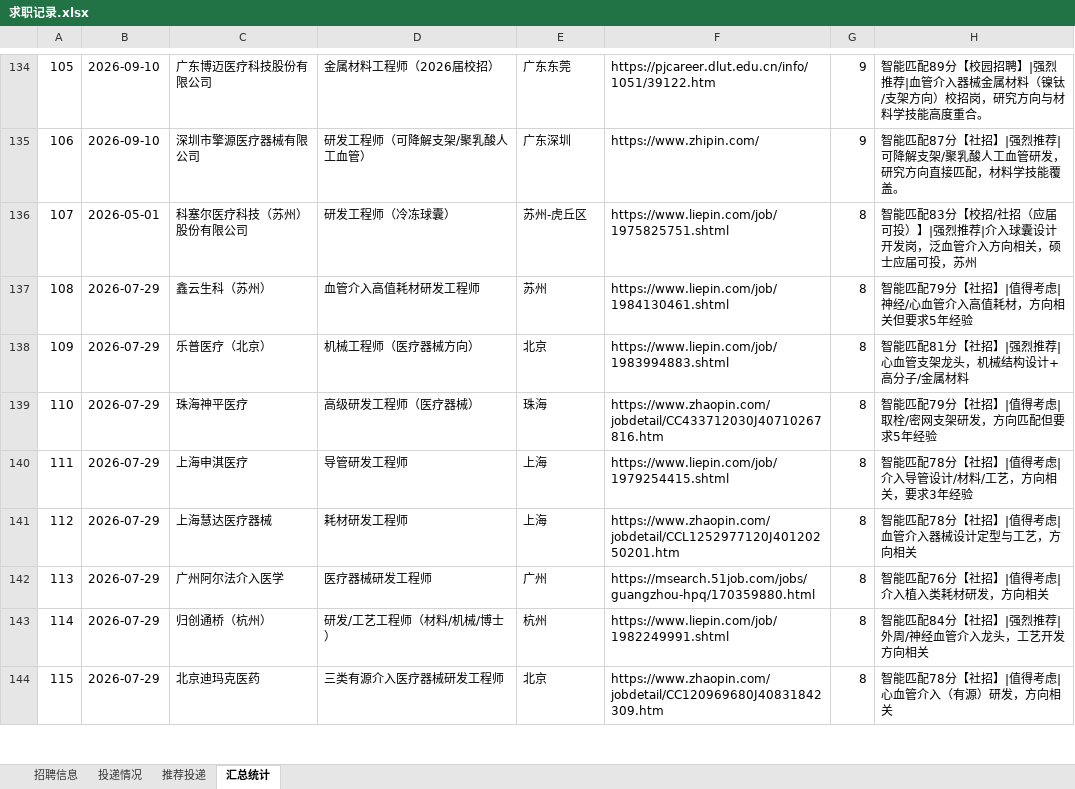
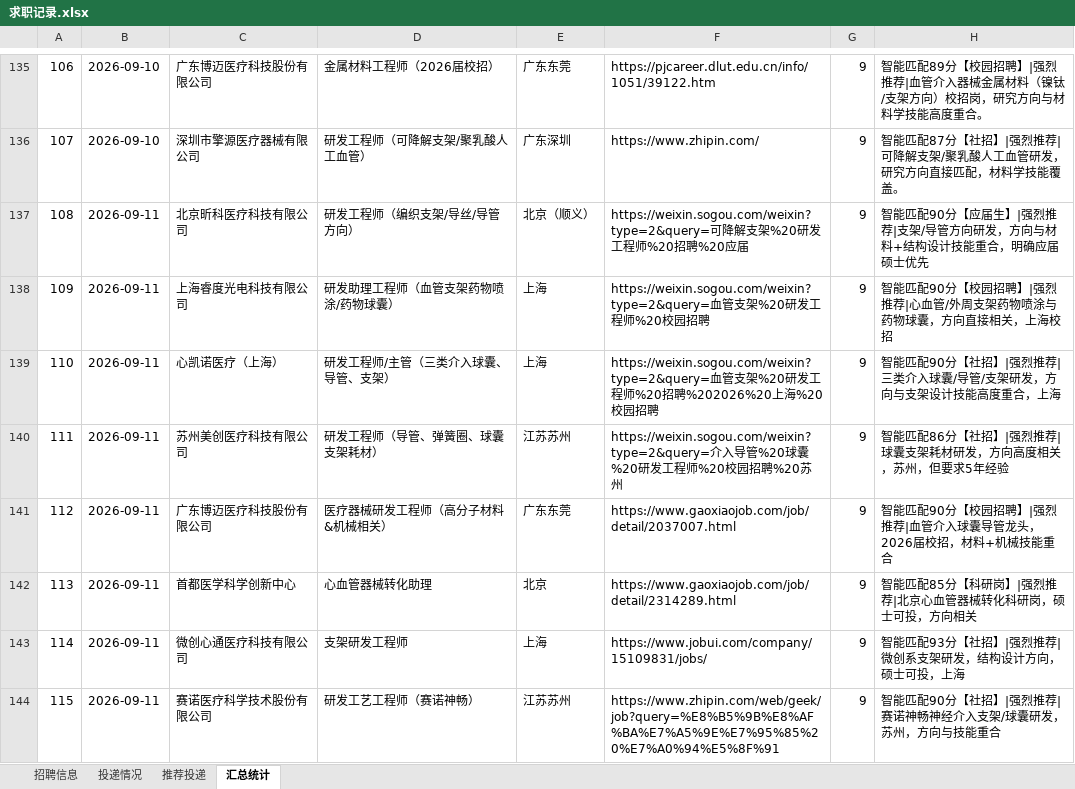
Before and after one commit to Zhengjinweizai/ob-search-vascular-stent, an Excel workbook: 求职记录.xlsx, sheet 汇总统计, drawn as a sheet; only a part is shown, gaps mark what is left out; the shorter side is filled out with more unchanged rows; values as stored, in another font and other column widths than the file's, no borders; the diff covers the shown part only; the diff names each change by its address in the sheet, - before the commit and + after, or states it on an @@ line.

```diff
--- a/求职记录.xlsx (sheet 汇总统计)
+++ b/求职记录.xlsx (sheet 汇总统计)
@@ column A renumbered between rows 37 and 229 @@
+row 137: 108 | 2026-09-11 | 北京昕科医疗科技有限公司 | 研发工程师（编织支架/导丝/导管方向） | 北京（顺义） | https://weixin.sogou.com/weixin?type=2&query=可降解支架%20研发工程师%20招聘%20应届 | 9 | 智能匹配90分【应届生】|强烈推荐|支架/导管方向研发，方向与材料+结构设计技能重合，明确应届硕士优先
+row 138: 109 | 2026-09-11 | 上海睿度光电科技有限公司 | 研发助理工程师（血管支架药物喷涂/药物球囊） | 上海 | https://weixin.sogou.com/weixin?type=2&query=血管支架%20研发工程师%20校园招聘 | 9 | 智能匹配90分【校园招聘】|强烈推荐|心血管/外周支架药物喷涂与药物球囊，方向直接相关，上海校招
+row 139: 110 | 2026-09-11 | 心凯诺医疗（上海） | 研发工程师/主管（三类介入球囊、导管、支架） | 上海 | https://weixin.sogou.com/weixin?type=2&query=血管支架%20研发工程师%20招聘%202026%20上海%20校园招聘 | 9 | 智能匹配90分【社招】|强烈推荐|三类介入球囊/导管/支架研发，方向与支架设计技能高度重合，上海
+row 140: 111 | 2026-09-11 | 苏州美创医疗科技有限公司 | 研发工程师（导管、弹簧圈、球囊支架耗材） | 江苏苏州 | https://weixin.sogou.com/weixin?type=2&query=介入导管%20球囊%20研发工程师%20校园招聘%20苏州 | 9 | 智能匹配86分【社招】|强烈推荐|球囊支架耗材研发，方向高度相关，苏州，但要求5年经验
+row 141: 112 | 2026-09-11 | 广东博迈医疗科技股份有限公司 | 医疗器械研发工程师（高分子材料&机械相关） | 广东东莞 | https://www.gaoxiaojob.com/job/detail/2037007.html | 9 | 智能匹配90分【校园招聘】|强烈推荐|血管介入球囊导管龙头，2026届校招，材料+机械技能重合
+row 142: 113 | 2026-09-11 | 首都医学科学创新中心 | 心血管器械转化助理 | 北京 | https://www.gaoxiaojob.com/job/detail/2314289.html | 9 | 智能匹配85分【科研岗】|强烈推荐|北京心血管器械转化科研岗，硕士可投，方向相关
+row 143: 114 | 2026-09-11 | 微创心通医疗科技有限公司 | 支架研发工程师 | 上海 | https://www.jobui.com/company/15109831/jobs/ | 9 | 智能匹配93分【社招】|强烈推荐|微创系支架研发，结构设计方向，硕士可投，上海
+row 144: 115 | 2026-09-11 | 赛诺医疗科学技术股份有限公司 | 研发工艺工程师（赛诺神畅） | 江苏苏州 | https://www.zhipin.com/web/geek/job?query=%E8%B5%9B%E8%AF%BA%E7%A5%9E%E7%95%85%20%E7%A0%94%E5%8F%91 | 9 | 智能匹配90分【社招】|强烈推荐|赛诺神畅神经介入支架/球囊研发，苏州，方向与技能重合
```
Also changed, not shown: 9 added rows, 17 removed rows and 8 edited cells elsewhere in this sheet, sheet 招聘信息, sheet 推荐投递, 2 other files.
